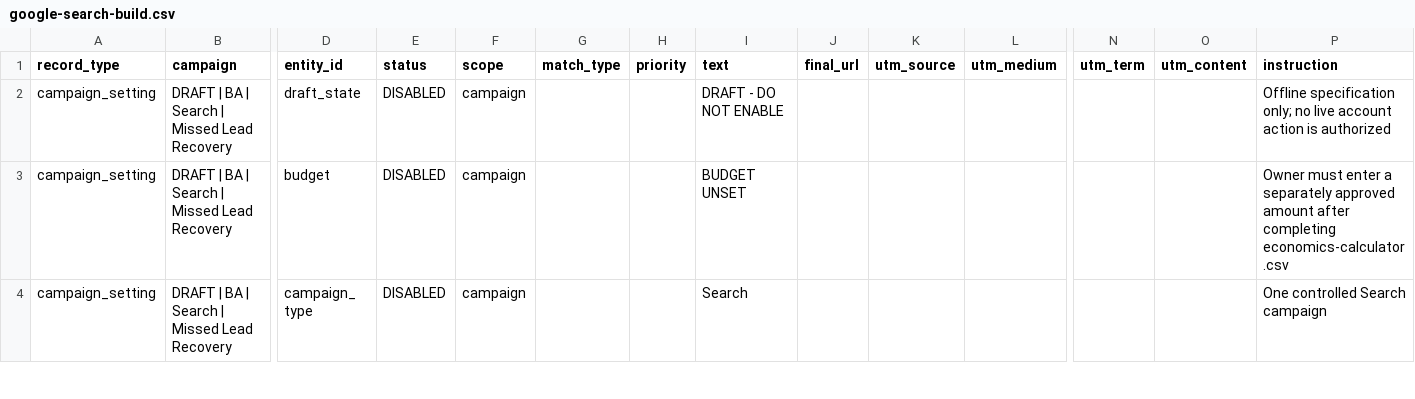
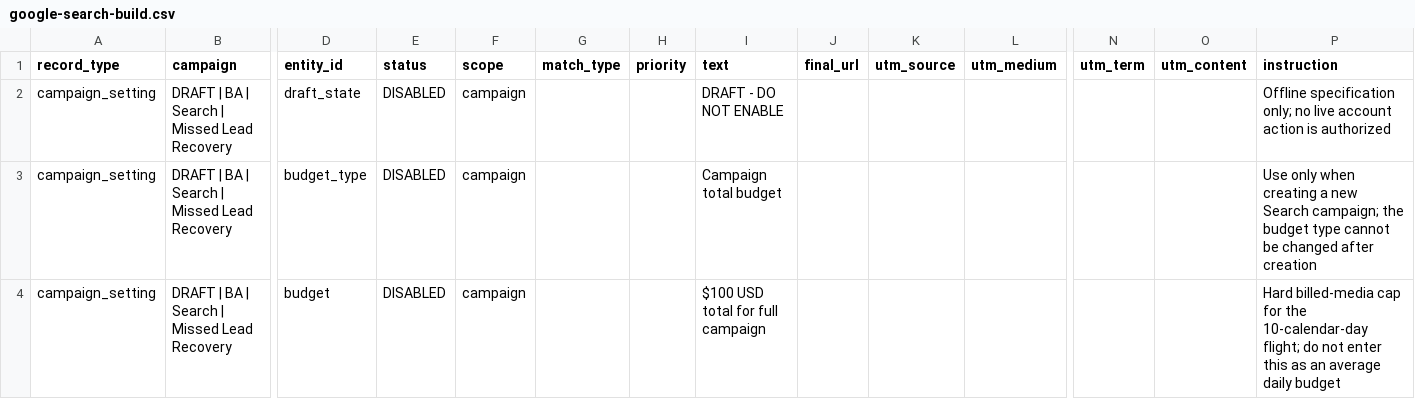
Before and after one commit to Noctilucenty/leon-dev-site, a CSV file: content/ads/google-search-build.csv, drawn as a sheet; only a part is shown, gaps mark what is left out; the shorter side is filled out with more unchanged rows; addresses are those after the commit; rows hold the shown columns only; the diff covers the shown part only; the diff names each change by its address in the sheet, - before the commit and + after, or states it on an @@ line.

```diff
--- a/content/ads/google-search-build.csv
+++ b/content/ads/google-search-build.csv
+row 3: campaign_setting | DRAFT | BA | Search | Missed Lead Recovery | budget_type | DISABLED | campaign |  |  | Campaign total budget |  |  |  |  |  | Use only when creating a new Search campaign; the budget type cannot be changed after creation
-I4 (text): BUDGET UNSET
+I4 (text): $100 USD total for full campaign
-P4 (instruction): Owner must enter a separately approved amount after completing economics-calculator.csv
+P4 (instruction): Hard billed-media cap for the 10-calendar-day flight; do not enter this as an average daily budget
```
Also changed, not shown: 1 added row and 6 edited cells elsewhere in this file, content/ads/economics-calculator.csv, content/ads/meta-build.csv, 7 other files.
